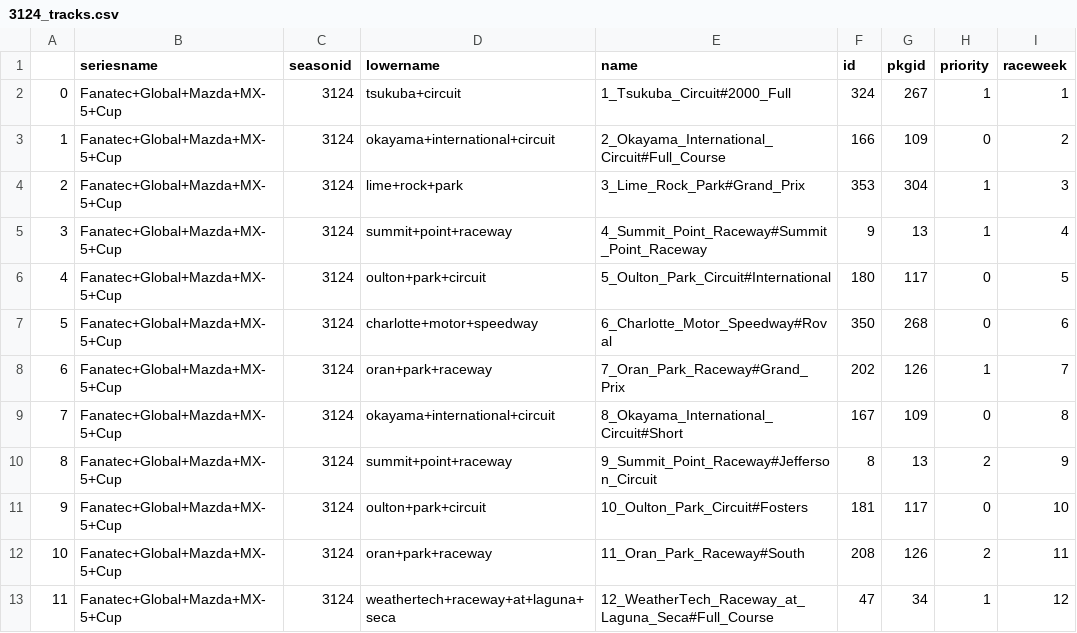
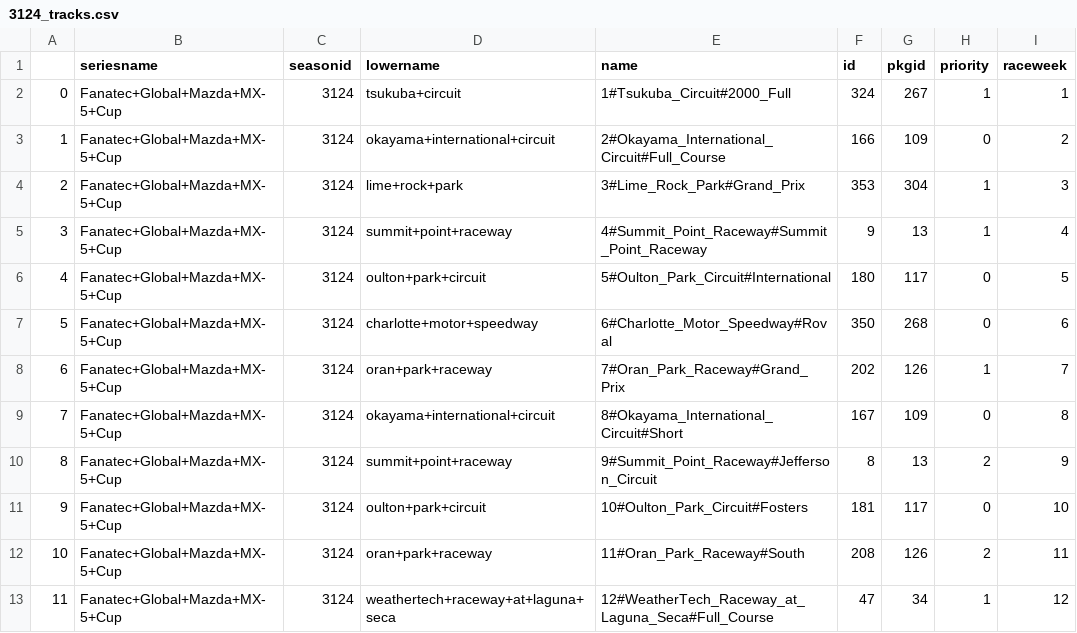
Before and after one commit to Razgrizaces/irlaptimes, a CSV file: results/21S2/3124#Fanatec_Global_Mazda_MX-5_Cup/3124_tracks.csv, drawn as a sheet; only a part is shown; the diff names each change by its address in the sheet, - before the commit and + after, or states it on an @@ line.

```diff
--- a/results/21S2/3124#Fanatec_Global_Mazda_MX-5_Cup/3124_tracks.csv
+++ b/results/21S2/3124#Fanatec_Global_Mazda_MX-5_Cup/3124_tracks.csv
-E2 (name): 1_Tsukuba_Circuit#2000_Full
+E2 (name): 1#Tsukuba_Circuit#2000_Full
-E3 (name): 2_Okayama_International_Circuit#Full_Course
+E3 (name): 2#Okayama_International_Circuit#Full_Course
-E4 (name): 3_Lime_Rock_Park#Grand_Prix
+E4 (name): 3#Lime_Rock_Park#Grand_Prix
-E5 (name): 4_Summit_Point_Raceway#Summit_Point_Raceway
+E5 (name): 4#Summit_Point_Raceway#Summit_Point_Raceway
-E6 (name): 5_Oulton_Park_Circuit#International
+E6 (name): 5#Oulton_Park_Circuit#International
-E7 (name): 6_Charlotte_Motor_Speedway#Roval
+E7 (name): 6#Charlotte_Motor_Speedway#Roval
-E8 (name): 7_Oran_Park_Raceway#Grand_Prix
+E8 (name): 7#Oran_Park_Raceway#Grand_Prix
-E9 (name): 8_Okayama_International_Circuit#Short
+E9 (name): 8#Okayama_International_Circuit#Short
-E10 (name): 9_Summit_Point_Raceway#Jefferson_Circuit
+E10 (name): 9#Summit_Point_Raceway#Jefferson_Circuit
-E11 (name): 10_Oulton_Park_Circuit#Fosters
+E11 (name): 10#Oulton_Park_Circuit#Fosters
-E12 (name): 11_Oran_Park_Raceway#South
+E12 (name): 11#Oran_Park_Raceway#South
-E13 (name): 12_WeatherTech_Raceway_at_Laguna_Seca#Full_Course
+E13 (name): 12#WeatherTech_Raceway_at_Laguna_Seca#Full_Course
```
Also changed, not shown: results/21S2/3126#Cooper_Tires_USF_2000_Championship_-_Fixed/3126_tracks.csv, results/21S2/3127#BMW_12.0_Challenge_-_Fixed/3127_tracks.csv, 43 other files.
